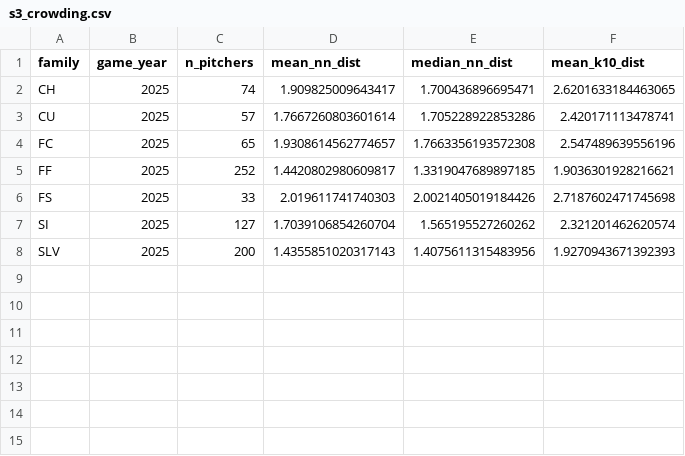
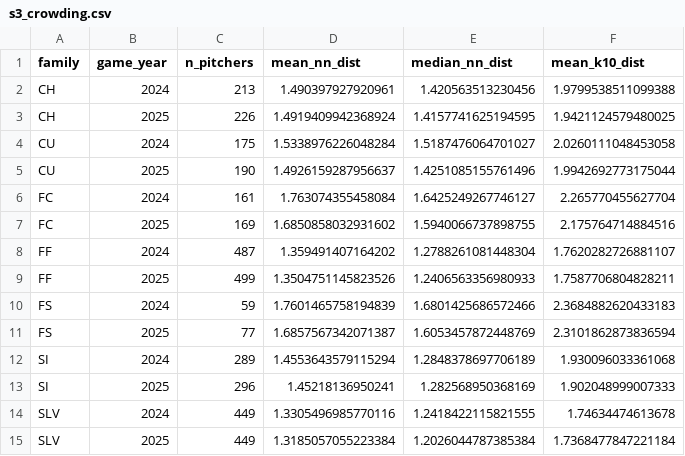
Before and after one commit to camarcano/mlb-statcast-pipeline, a CSV file: analysis/results/s3_crowding.csv, drawn as a sheet.

```diff
--- a/analysis/results/s3_crowding.csv
+++ b/analysis/results/s3_crowding.csv
@@ -1,8 +1,15 @@
 family,game_year,n_pitchers,mean_nn_dist,median_nn_dist,mean_k10_dist
-CH,2025,74,1.909825009643417,1.700436896695471,2.6201633184463065
-CU,2025,57,1.7667260803601614,1.705228922853286,2.420171113478741
-FC,2025,65,1.9308614562774657,1.7663356193572308,2.547489639556196
-FF,2025,252,1.4420802980609817,1.3319047689897185,1.9036301928216621
-FS,2025,33,2.019611741740303,2.0021405019184426,2.7187602471745698
-SI,2025,127,1.7039106854260704,1.565195527260262,2.321201462620574
-SLV,2025,200,1.4355851020317143,1.4075611315483956,1.9270943671392393
+CH,2024,213,1.490397927920961,1.420563513230456,1.9799538511099388
+CH,2025,226,1.4919409942368924,1.4157741625194595,1.9421124579480025
+CU,2024,175,1.5338976226048284,1.5187476064701027,2.0260111048453058
+CU,2025,190,1.4926159287956637,1.4251085155761496,1.9942692773175044
+FC,2024,161,1.763074355458084,1.6425249267746127,2.265770455627704
+FC,2025,169,1.6850858032931602,1.5940066737898755,2.175764714884516
+FF,2024,487,1.359491407164202,1.2788261081448304,1.7620282726881107
+FF,2025,499,1.3504751145823526,1.2406563356980933,1.7587706804828211
+FS,2024,59,1.7601465758194839,1.6801425686572466,2.3684882620433183
+FS,2025,77,1.6857567342071387,1.6053457872448769,2.3101862873836594
+SI,2024,289,1.4553643579115294,1.2848378697706189,1.930096033361068
+SI,2025,296,1.45218136950241,1.282568950368169,1.902048999007333
+SLV,2024,449,1.3305496985770116,1.2418422115821555,1.74634474613678
+SLV,2025,449,1.3185057055223384,1.2026044787385384,1.7368477847221184
```
Also changed, not shown: analysis/results/s0_null_rates.csv, analysis/results/s4_taxonomy_stability.csv, 14 other files.
